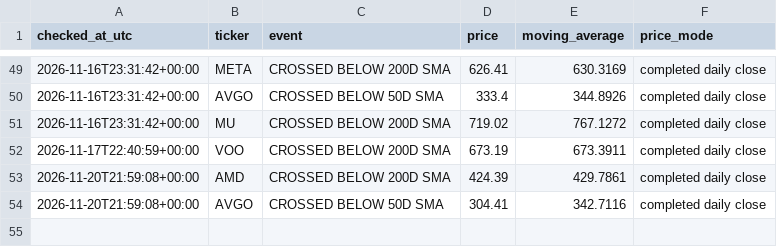
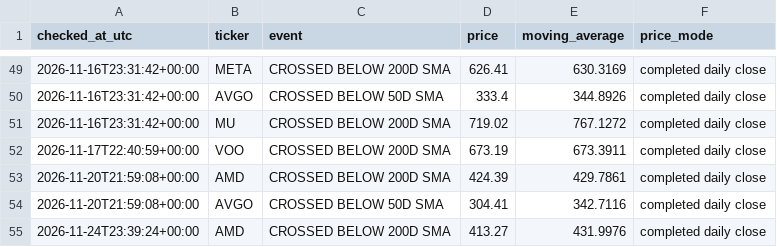
Before and after one commit to kmkrishnakant68-beep/stockpilot-cloud, a CSV file: stockpilot_data/alerts.csv, drawn as a sheet; only a part is shown, gaps mark what is left out; the diff names each change by its address in the sheet, - before the commit and + after, or states it on an @@ line.

```diff
--- a/stockpilot_data/alerts.csv
+++ b/stockpilot_data/alerts.csv
+row 55: 2026-11-24T23:39:24+00:00 | AMD | CROSSED BELOW 200D SMA | 413.27 | 431.9976 | completed daily close
```
Also changed, not shown: stockpilot_data/latest_signals.csv, 6 other files.
